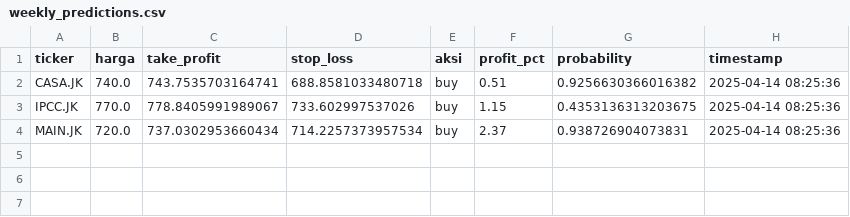
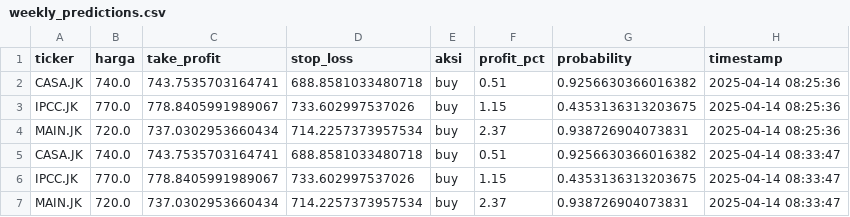
Before and after one commit to raidvoltus/Anung, a CSV file: weekly_predictions.csv, drawn as a sheet.

```diff
--- a/weekly_predictions.csv
+++ b/weekly_predictions.csv
@@ -4 +4,4 @@ IPCC.JK,770.0,778.8405991989067,733.602997537026,buy,1.15,0.4353136313203675,202
 MAIN.JK,720.0,737.0302953660434,714.2257373957534,buy,2.37,0.938726904073831,2025-04-14 08:25:36
+CASA.JK,740.0,743.7535703164741,688.8581033480718,buy,0.51,0.9256630366016382,2025-04-14 08:33:47
+IPCC.JK,770.0,778.8405991989067,733.602997537026,buy,1.15,0.4353136313203675,2025-04-14 08:33:47
+MAIN.JK,720.0,737.0302953660434,714.2257373957534,buy,2.37,0.938726904073831,2025-04-14 08:33:47
```
